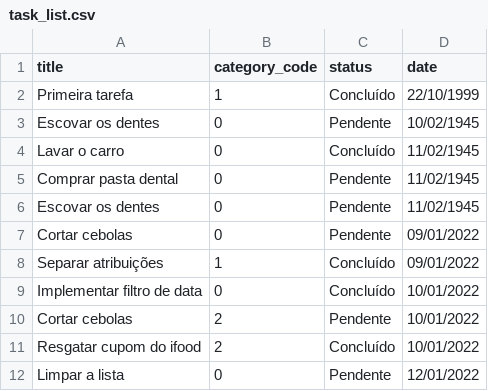
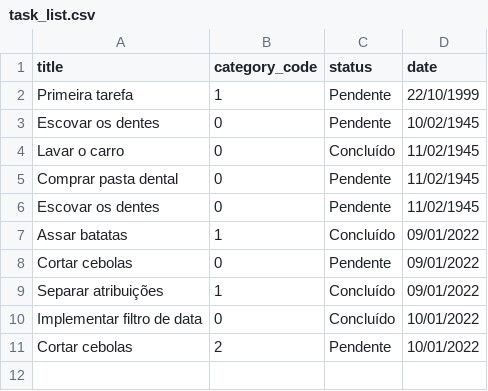
Before and after one commit to hvdomingues/lets-code-todo-list, a CSV file: task_list.csv, drawn as a sheet.

```diff
--- a/task_list.csv
+++ b/task_list.csv
@@ -1,3 +1,3 @@
 title,category_code,status,date
-Primeira tarefa,1,Concluído,22/10/1999
+Primeira tarefa,1,Pendente,22/10/1999
 Escovar os dentes,0,Pendente,10/02/1945
@@ -6,2 +6,3 @@ Comprar pasta dental,0,Pendente,11/02/1945
 Escovar os dentes,0,Pendente,11/02/1945
+Assar batatas,1,Concluído,09/01/2022
 Cortar cebolas,0,Pendente,09/01/2022
@@ -10,3 +11 @@ Implementar filtro de data,0,Concluído,10/01/2022
 Cortar cebolas,2,Pendente,10/01/2022
-Resgatar cupom do ifood,2,Concluído,10/01/2022
-Limpar a lista,0,Pendente,12/01/2022
```
Also changed, not shown: 1 other file.
